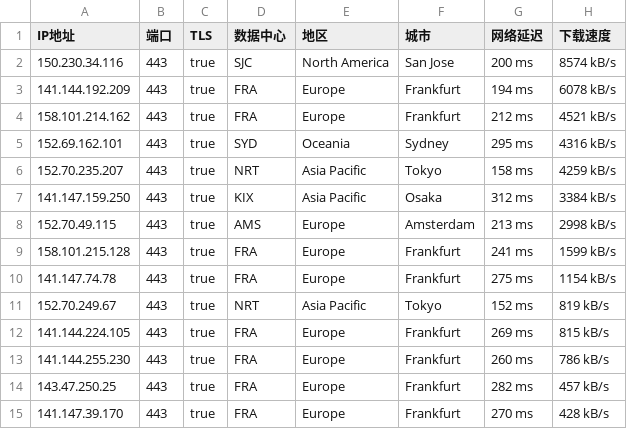
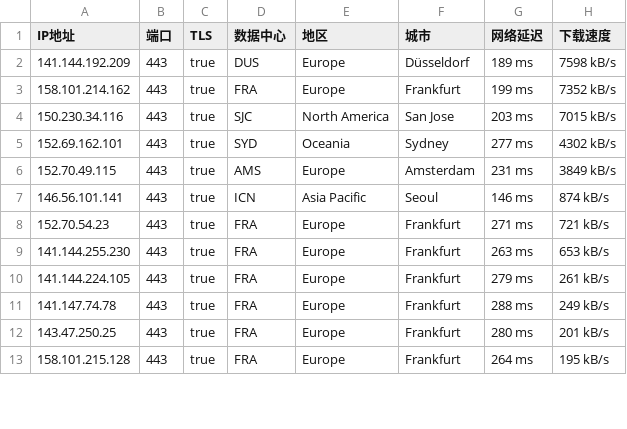
Before and after one commit to ailx1101/Cloudflare-IP-SpeedTest, a CSV file: ip.csv, drawn as a sheet; only a part is shown; the diff covers the shown part only.

Commit message:
update ip.csv

```diff
--- a/ip.csv
+++ b/ip.csv
@@ -1,15 +1,13 @@
 IP地址,端口,TLS,数据中心,地区,城市,网络延迟,下载速度
-150.230.34.116,443,true,SJC,North America,San Jose,200 ms,8574 kB/s
-141.144.192.209,443,true,FRA,Europe,Frankfurt,194 ms,6078 kB/s
-158.101.214.162,443,true,FRA,Europe,Frankfurt,212 ms,4521 kB/s
-152.69.162.101,443,true,SYD,Oceania,Sydney,295 ms,4316 kB/s
-152.70.235.207,443,true,NRT,Asia Pacific,Tokyo,158 ms,4259 kB/s
-141.147.159.250,443,true,KIX,Asia Pacific,Osaka,312 ms,3384 kB/s
-152.70.49.115,443,true,AMS,Europe,Amsterdam,213 ms,2998 kB/s
-158.101.215.128,443,true,FRA,Europe,Frankfurt,241 ms,1599 kB/s
-141.147.74.78,443,true,FRA,Europe,Frankfurt,275 ms,1154 kB/s
-152.70.249.67,443,true,NRT,Asia Pacific,Tokyo,152 ms,819 kB/s
-141.144.224.105,443,true,FRA,Europe,Frankfurt,269 ms,815 kB/s
-141.144.255.230,443,true,FRA,Europe,Frankfurt,260 ms,786 kB/s
-143.47.250.25,443,true,FRA,Europe,Frankfurt,282 ms,457 kB/s
-141.147.39.170,443,true,FRA,Europe,Frankfurt,270 ms,428 kB/s
+141.144.192.209,443,true,DUS,Europe,Düsseldorf,189 ms,7598 kB/s
+158.101.214.162,443,true,FRA,Europe,Frankfurt,199 ms,7352 kB/s
+150.230.34.116,443,true,SJC,North America,San Jose,203 ms,7015 kB/s
+152.69.162.101,443,true,SYD,Oceania,Sydney,277 ms,4302 kB/s
+152.70.49.115,443,true,AMS,Europe,Amsterdam,231 ms,3849 kB/s
+146.56.101.141,443,true,ICN,Asia Pacific,Seoul,146 ms,874 kB/s
+152.70.54.23,443,true,FRA,Europe,Frankfurt,271 ms,721 kB/s
+141.144.255.230,443,true,FRA,Europe,Frankfurt,263 ms,653 kB/s
+141.144.224.105,443,true,FRA,Europe,Frankfurt,279 ms,261 kB/s
+141.147.74.78,443,true,FRA,Europe,Frankfurt,288 ms,249 kB/s
+143.47.250.25,443,true,FRA,Europe,Frankfurt,280 ms,201 kB/s
+158.101.215.128,443,true,FRA,Europe,Frankfurt,264 ms,195 kB/s
```
Also changed, not shown: 1 added row, 4 removed rows and 10 edited cells elsewhere in this file.
